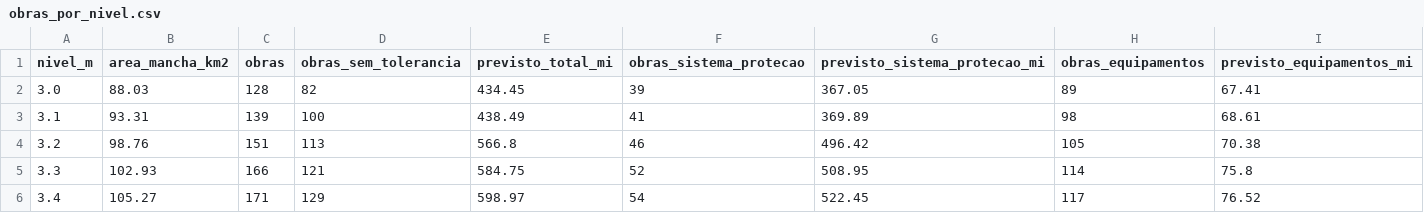
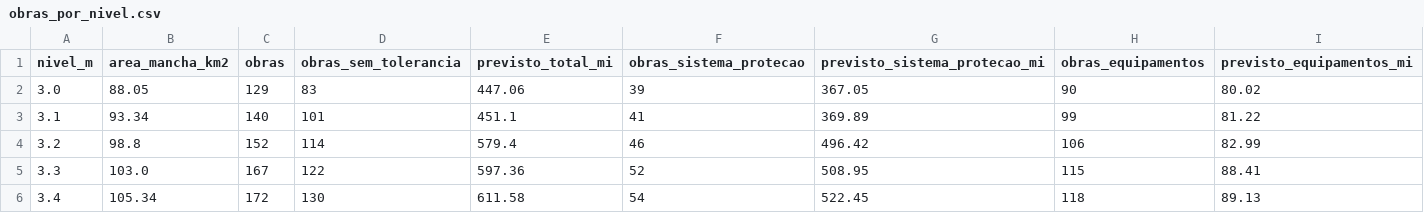
Before and after one commit to jpkriger/projeto-enchentes, a CSV file: dados/processados/3_investimento_reconstrucao/obras_por_nivel.csv, drawn as a sheet; only a part is shown; the diff covers the shown part only.

```diff
--- a/dados/processados/3_investimento_reconstrucao/obras_por_nivel.csv
+++ b/dados/processados/3_investimento_reconstrucao/obras_por_nivel.csv
@@ -1,6 +1,6 @@
 nivel_m,area_mancha_km2,obras,obras_sem_tolerancia,previsto_total_mi,obras_sistema_protecao,previsto_sistema_protecao_mi,obras_equipamentos,previsto_equipamentos_mi
-3.0,88.03,128,82,434.45,39,367.05,89,67.41
-3.1,93.31,139,100,438.49,41,369.89,98,68.61
-3.2,98.76,151,113,566.8,46,496.42,105,70.38
-3.3,102.93,166,121,584.75,52,508.95,114,75.8
-3.4,105.27,171,129,598.97,54,522.45,117,76.52
+3.0,88.05,129,83,447.06,39,367.05,90,80.02
+3.1,93.34,140,101,451.1,41,369.89,99,81.22
+3.2,98.8,152,114,579.4,46,496.42,106,82.99
+3.3,103.0,167,122,597.36,52,508.95,115,88.41
+3.4,105.34,172,130,611.58,54,522.45,118,89.13
```
Also changed, not shown: 120 edited cells elsewhere in this file, dados/processados/dashboard/obras.csv, dados/processados/dashboard/p08_poa.csv, 28 other files.
